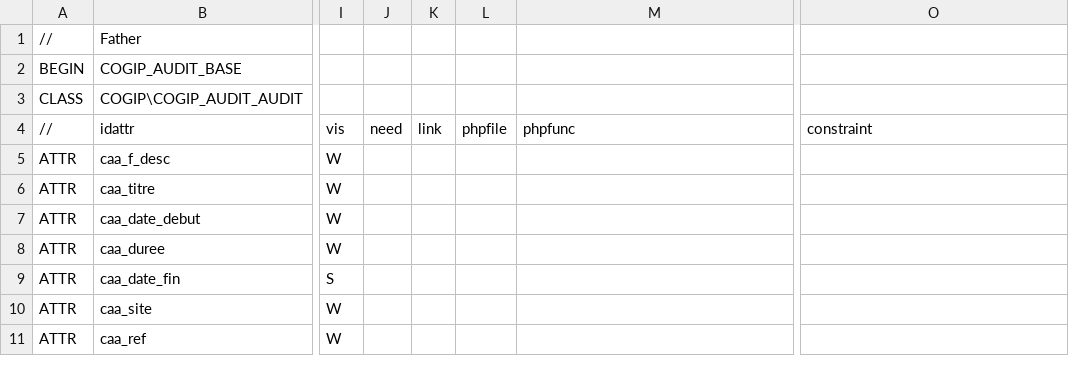
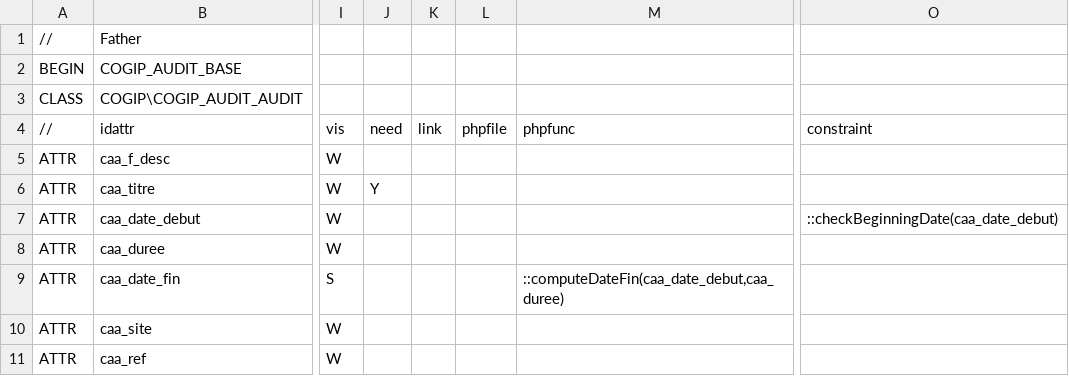
Before and after one commit to CircleCode/dynacase-quick-start-code, a CSV file: COGIP_AUDIT/COGIP_AUDIT_AUDIT__STRUCT.csv, drawn as a sheet; only a part is shown, gaps mark what is left out; the diff names each change by its address in the sheet, - before the commit and + after, or states it on an @@ line.

```diff
--- a/COGIP_AUDIT/COGIP_AUDIT_AUDIT__STRUCT.csv
+++ b/COGIP_AUDIT/COGIP_AUDIT_AUDIT__STRUCT.csv
-J6: (empty)
+J6: Y
-O7: (empty)
+O7: ::checkBeginningDate(caa_date_debut)
-M9: (empty)
+M9: ::computeDateFin(caa_date_debut,caa_duree)
```
Also changed, not shown: COGIP_AUDIT/COGIP_AUDIT_AUDIT__PARAM.csv, COGIP_AUDIT/COGIP_AUDIT_FNC__PARAM.csv, 15 other files.
